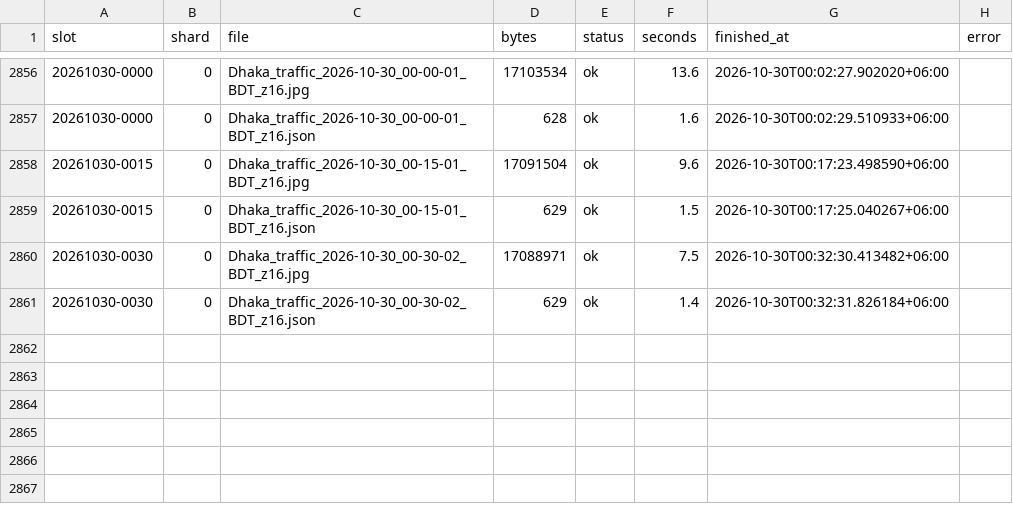
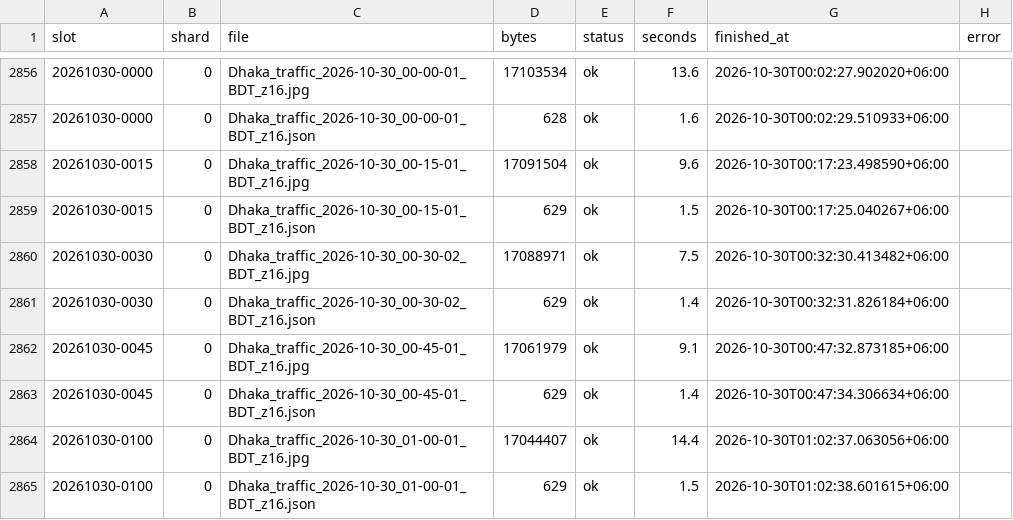
Before and after one commit to wiki-ruhan/Dhaka-Jam-70, a CSV file: data/shards/uploads_00.csv, drawn as a sheet; only a part is shown, gaps mark what is left out; the diff names each change by its address in the sheet, - before the commit and + after, or states it on an @@ line.

```diff
--- a/data/shards/uploads_00.csv
+++ b/data/shards/uploads_00.csv
+row 2862: 20261030-0045 | 0 | Dhaka_traffic_2026-10-30_00-45-01_BDT_z16.jpg | 17061979 | ok | 9.1 | 2026-10-30T00:47:32.873185+06:00
+row 2863: 20261030-0045 | 0 | Dhaka_traffic_2026-10-30_00-45-01_BDT_z16.json | 629 | ok | 1.4 | 2026-10-30T00:47:34.306634+06:00
+row 2864: 20261030-0100 | 0 | Dhaka_traffic_2026-10-30_01-00-01_BDT_z16.jpg | 17044407 | ok | 14.4 | 2026-10-30T01:02:37.063056+06:00
+row 2865: 20261030-0100 | 0 | Dhaka_traffic_2026-10-30_01-00-01_BDT_z16.json | 629 | ok | 1.5 | 2026-10-30T01:02:38.601615+06:00
```
Also changed, not shown: data/conditions.csv, data/daily/ranking/2026-10-30_ranking.csv, 15 other files.
